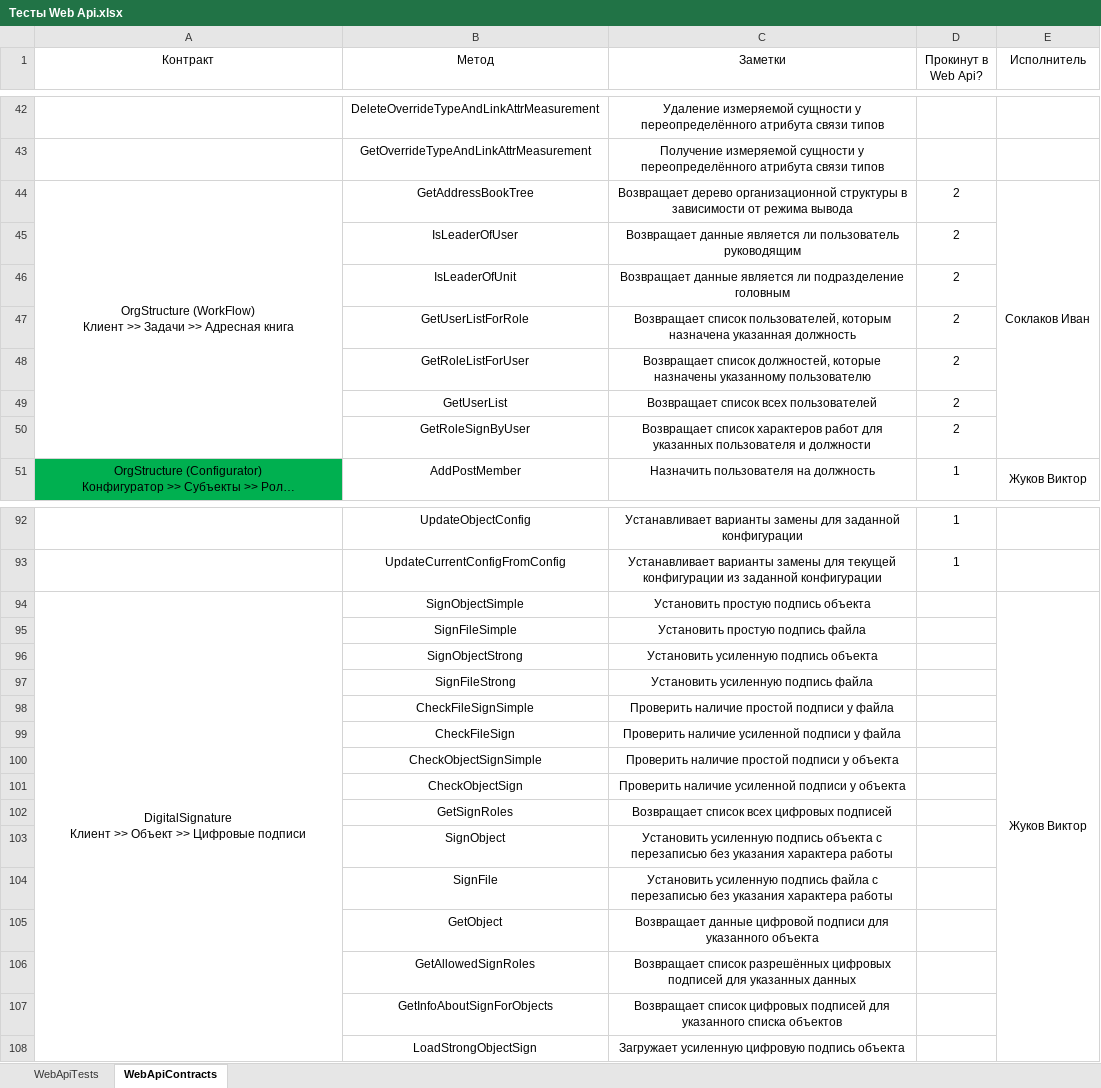
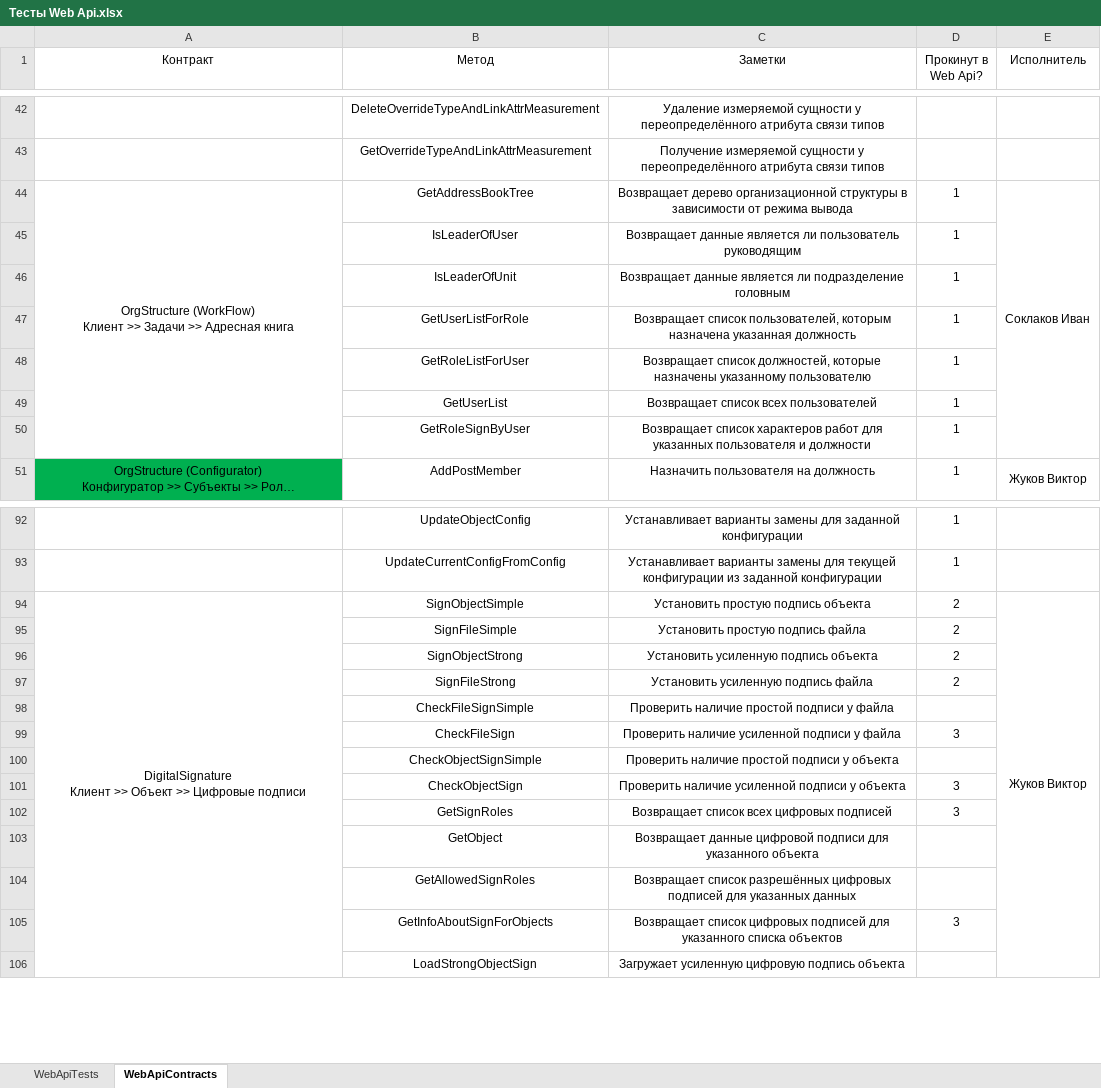
Before and after one commit to ZhukovIt/Ascon_Documents, an Excel workbook: Тесты Web Api.xlsx, sheet WebApiContracts, drawn as a sheet; only a part is shown, gaps mark what is left out; long unchanged cells end in …; values as stored, in another font and other column widths than the file's, no borders; conditional formats not drawn; removed rows and columns are numbered as before the commit, all else as after; the diff names each change by its address in the sheet, - before the commit and + after, or states it on an @@ line.

Commit message:
+Изменения

```diff
--- a/Тесты Web Api.xlsx (sheet WebApiContracts)
+++ b/Тесты Web Api.xlsx (sheet WebApiContracts)
-D44:D50 (Прокинут в Web Api?): 2
+D44:D50 (Прокинут в Web Api?): 1
-D94:D97 (Прокинут в Web Api?): (empty)
+D94:D97 (Прокинут в Web Api?): 2
-D99 (Прокинут в Web Api?): (empty)
+D99 (Прокинут в Web Api?): 3
-D101:D102 (Прокинут в Web Api?): (empty)
+D101:D102 (Прокинут в Web Api?): 3
-row 103:  | SignObject | Установить усиленную подпись объекта с перезаписью без указания характера работы
-row 104:  | SignFile | Установить усиленную подпись файла с перезаписью без указания характера работы
-D105 (Прокинут в Web Api?): (empty)
+D105 (Прокинут в Web Api?): 3
```
